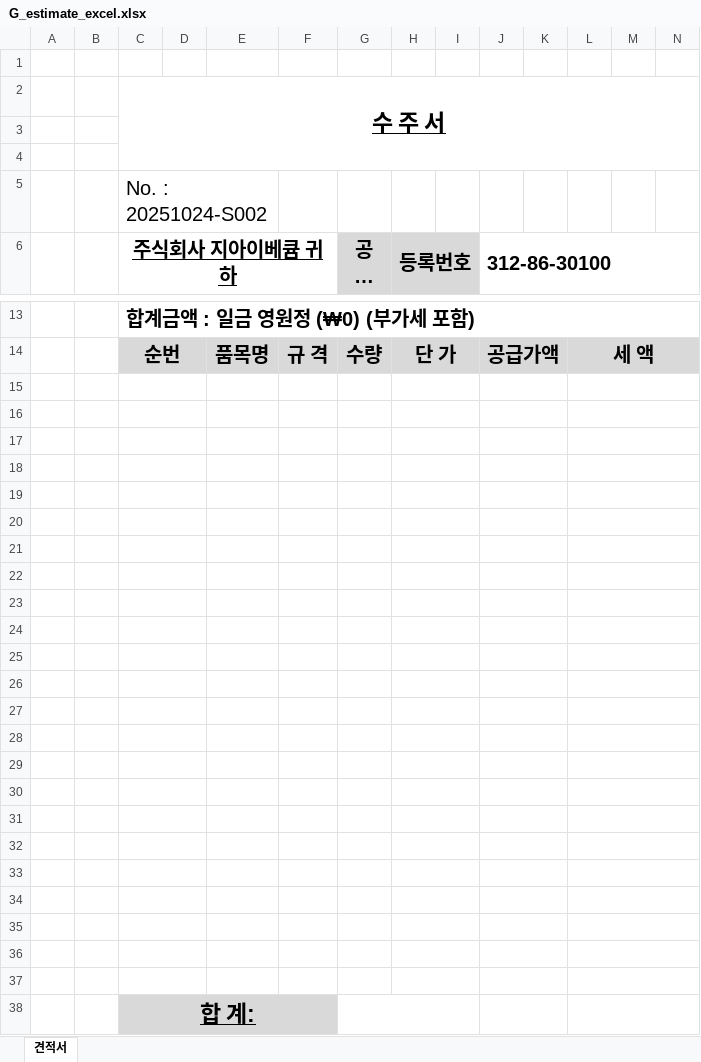
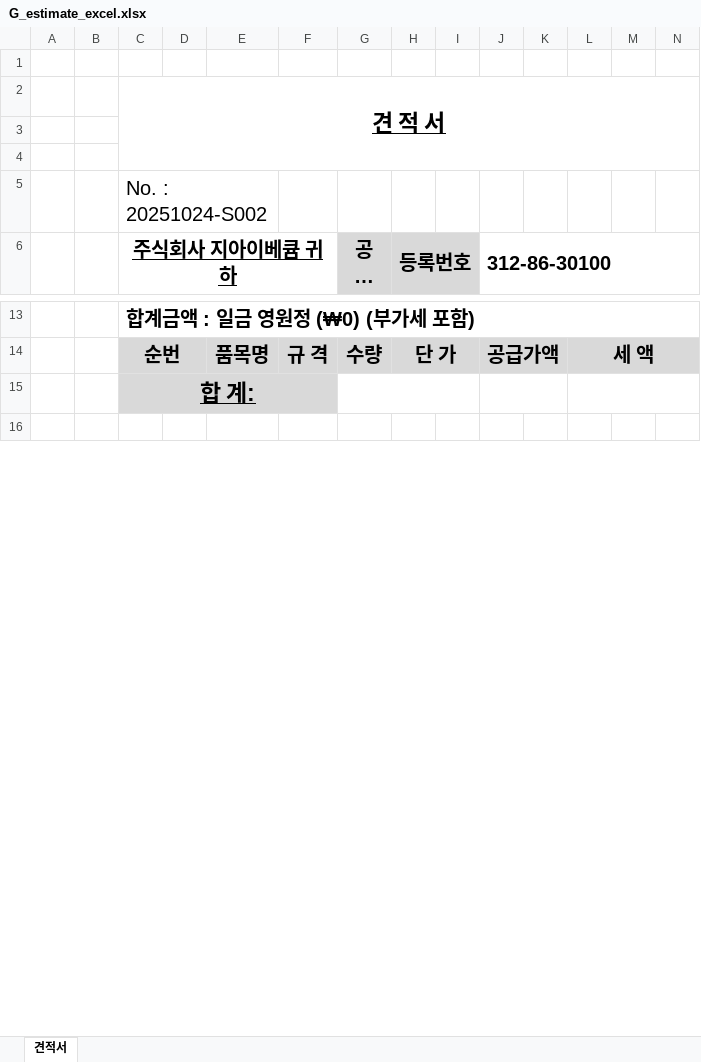
Before and after one commit to dureotkd/jmtech, an Excel workbook: assets/app_hyup/excel/G_estimate_excel.xlsx, sheet 견적서, drawn as a sheet; only a part is shown, gaps mark what is left out; the shorter side is filled out with more unchanged rows; long unchanged cells end in …; values as stored, in another font and other column widths than the file's, no borders; charts and pictures not drawn; rows hold the shown columns only; the diff names each change by its address in the sheet, - before the commit and + after, or states it on an @@ line.

```diff
--- a/assets/app_hyup/excel/G_estimate_excel.xlsx (sheet 견적서)
+++ b/assets/app_hyup/excel/G_estimate_excel.xlsx (sheet 견적서)
-C2 (주식회사 지아이베큠 귀하): 수 주 서
+C2 (주식회사 지아이베큠 귀하): 견 적 서
-row 15: (empty)
-row 16: (empty)
-row 17: (empty)
-row 18: (empty)
-row 19: (empty)
-row 20: (empty)
-row 21: (empty)
-row 22: (empty)
-row 23: (empty)
-row 24: (empty)
-row 25: (empty)
-row 26: (empty)
-row 27: (empty)
-row 28: (empty)
-row 29: (empty)
-row 30: (empty)
-row 31: (empty)
-row 32: (empty)
-row 33: (empty)
-row 34: (empty)
-row 35: (empty)
-row 36: (empty)
-row 37: (empty)
```
Also changed, not shown: formulas that keep their value, charts or pictures, 8 other files.
